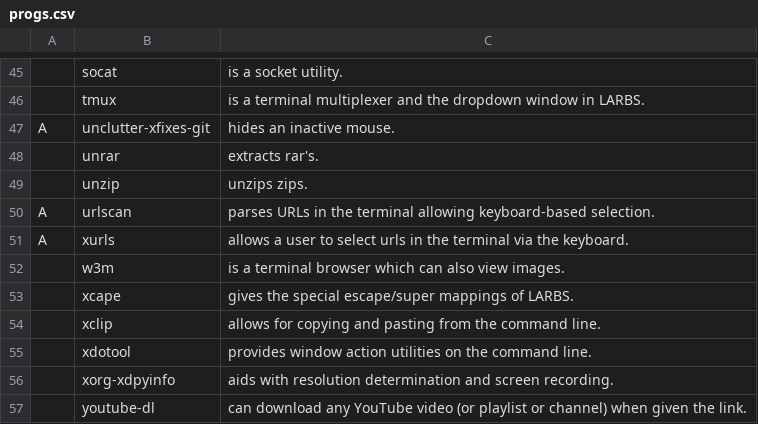
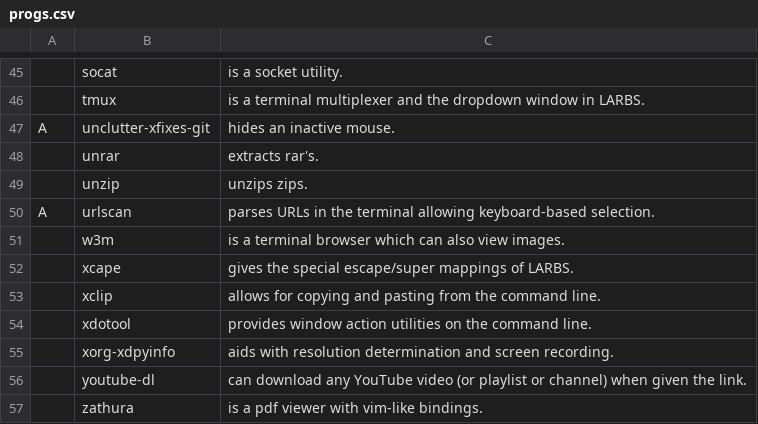
Before and after one commit to CodeVoyager/LARBS, a CSV file: progs.csv, drawn as a sheet; only a part is shown, gaps mark what is left out; the shorter side is filled out with more unchanged rows; the diff names each change by its address in the sheet, - before the commit and + after, or states it on an @@ line.

Commit message:
xurls no longer required

```diff
--- a/progs.csv
+++ b/progs.csv
-row 51: A | xurls | allows a user to select urls in the terminal via the keyboard.
```
